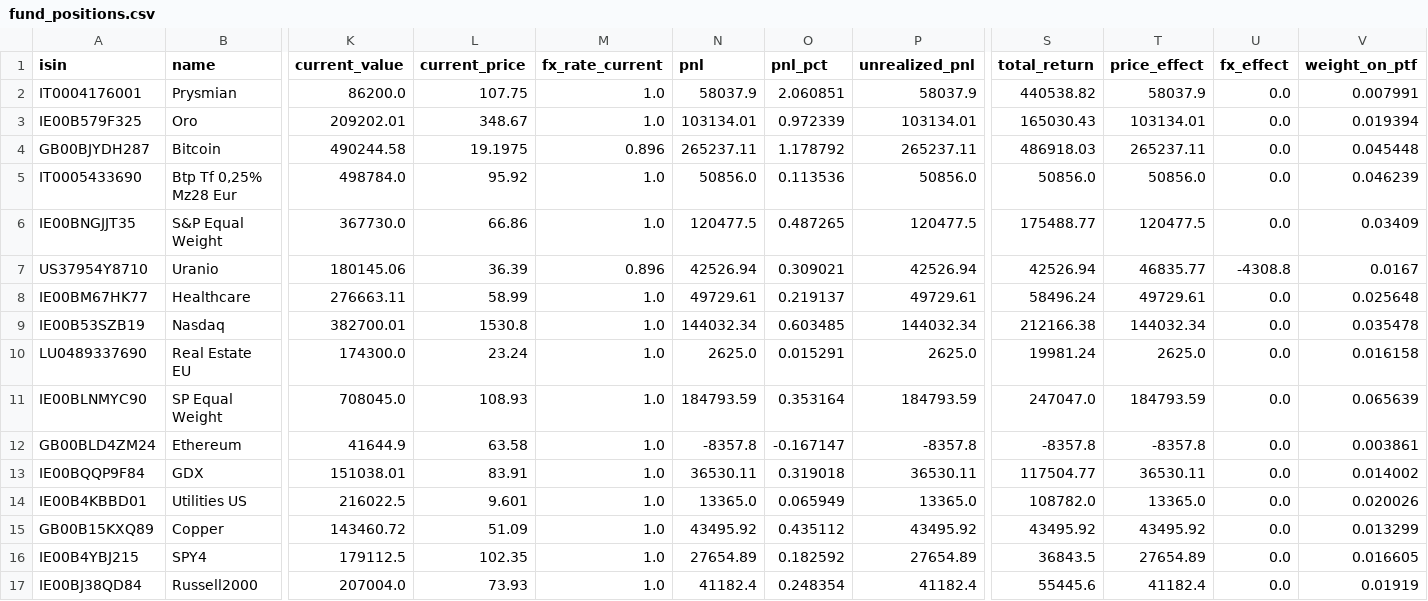
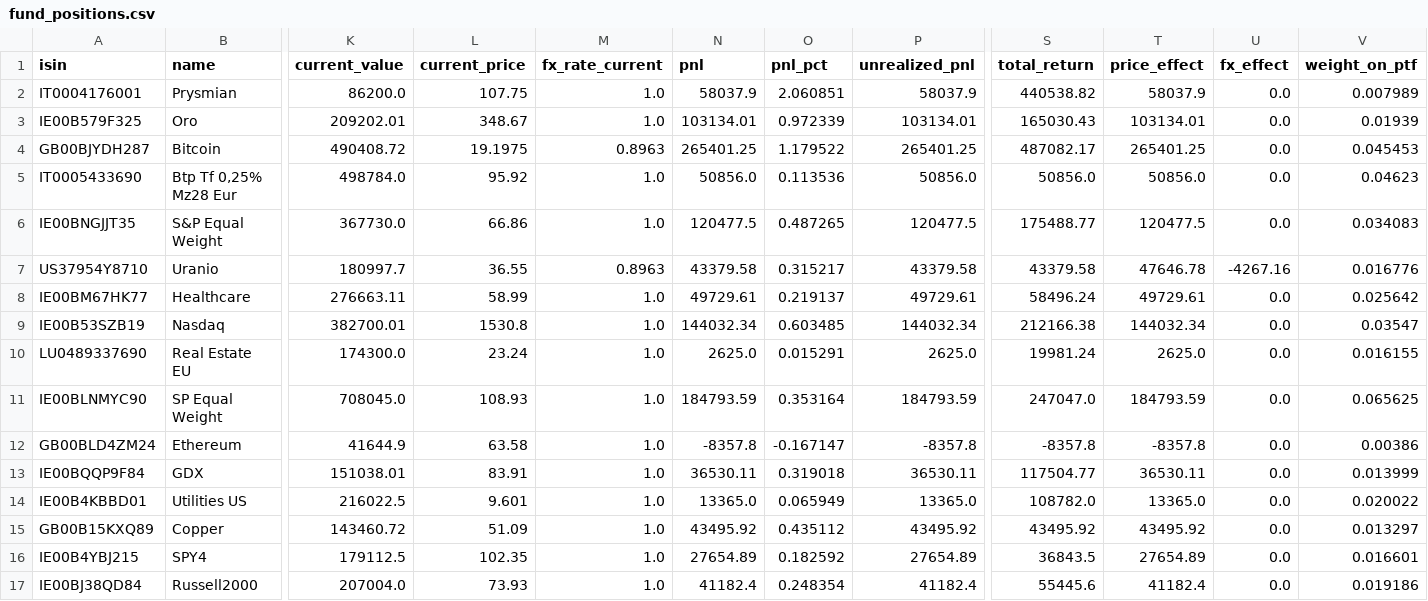
Before and after one commit to Sbirrondi/sfc-portfolio-tracker, a CSV file: data/fund_positions.csv, drawn as a sheet; only a part is shown, gaps mark what is left out; the diff covers the shown part only; the diff names each change by its address in the sheet, - before the commit and + after, or states it on an @@ line.

Commit message:
Update positions and prices

```diff
--- a/data/fund_positions.csv
+++ b/data/fund_positions.csv
-V2 (weight_on_ptf): 0.007991
+V2 (weight_on_ptf): 0.007989
-V3 (weight_on_ptf): 0.019394
+V3 (weight_on_ptf): 0.01939
-K4 (current_value): 490244.58
+K4 (current_value): 490408.72
-M4 (fx_rate_current): 0.896
+M4 (fx_rate_current): 0.8963
-N4 (pnl): 265237.11
+N4 (pnl): 265401.25
-O4 (pnl_pct): 1.178792
+O4 (pnl_pct): 1.179522
-P4 (unrealized_pnl): 265237.11
+P4 (unrealized_pnl): 265401.25
-S4 (total_return): 486918.03
+S4 (total_return): 487082.17
-T4 (price_effect): 265237.11
+T4 (price_effect): 265401.25
-V4 (weight_on_ptf): 0.045448
+V4 (weight_on_ptf): 0.045453
-V5 (weight_on_ptf): 0.046239
+V5 (weight_on_ptf): 0.04623
-V6 (weight_on_ptf): 0.03409
+V6 (weight_on_ptf): 0.034083
-K7 (current_value): 180145.06
+K7 (current_value): 180997.7
-L7 (current_price): 36.39
+L7 (current_price): 36.55
-M7 (fx_rate_current): 0.896
+M7 (fx_rate_current): 0.8963
-N7 (pnl): 42526.94
+N7 (pnl): 43379.58
-O7 (pnl_pct): 0.309021
+O7 (pnl_pct): 0.315217
-P7 (unrealized_pnl): 42526.94
+P7 (unrealized_pnl): 43379.58
-S7 (total_return): 42526.94
+S7 (total_return): 43379.58
-T7 (price_effect): 46835.77
+T7 (price_effect): 47646.78
-U7 (fx_effect): -4308.8
+U7 (fx_effect): -4267.16
-V7 (weight_on_ptf): 0.0167
+V7 (weight_on_ptf): 0.016776
-V8 (weight_on_ptf): 0.025648
+V8 (weight_on_ptf): 0.025642
-V9 (weight_on_ptf): 0.035478
+V9 (weight_on_ptf): 0.03547
-V10 (weight_on_ptf): 0.016158
+V10 (weight_on_ptf): 0.016155
-V11 (weight_on_ptf): 0.065639
+V11 (weight_on_ptf): 0.065625
-V12 (weight_on_ptf): 0.003861
+V12 (weight_on_ptf): 0.00386
-V13 (weight_on_ptf): 0.014002
+V13 (weight_on_ptf): 0.013999
-V14 (weight_on_ptf): 0.020026
+V14 (weight_on_ptf): 0.020022
-V15 (weight_on_ptf): 0.013299
+V15 (weight_on_ptf): 0.013297
-V16 (weight_on_ptf): 0.016605
+V16 (weight_on_ptf): 0.016601
-V17 (weight_on_ptf): 0.01919
+V17 (weight_on_ptf): 0.019186
```
Also changed, not shown: 126 edited cells elsewhere in this file, data/fund_nav_history.csv, 2 other files.
